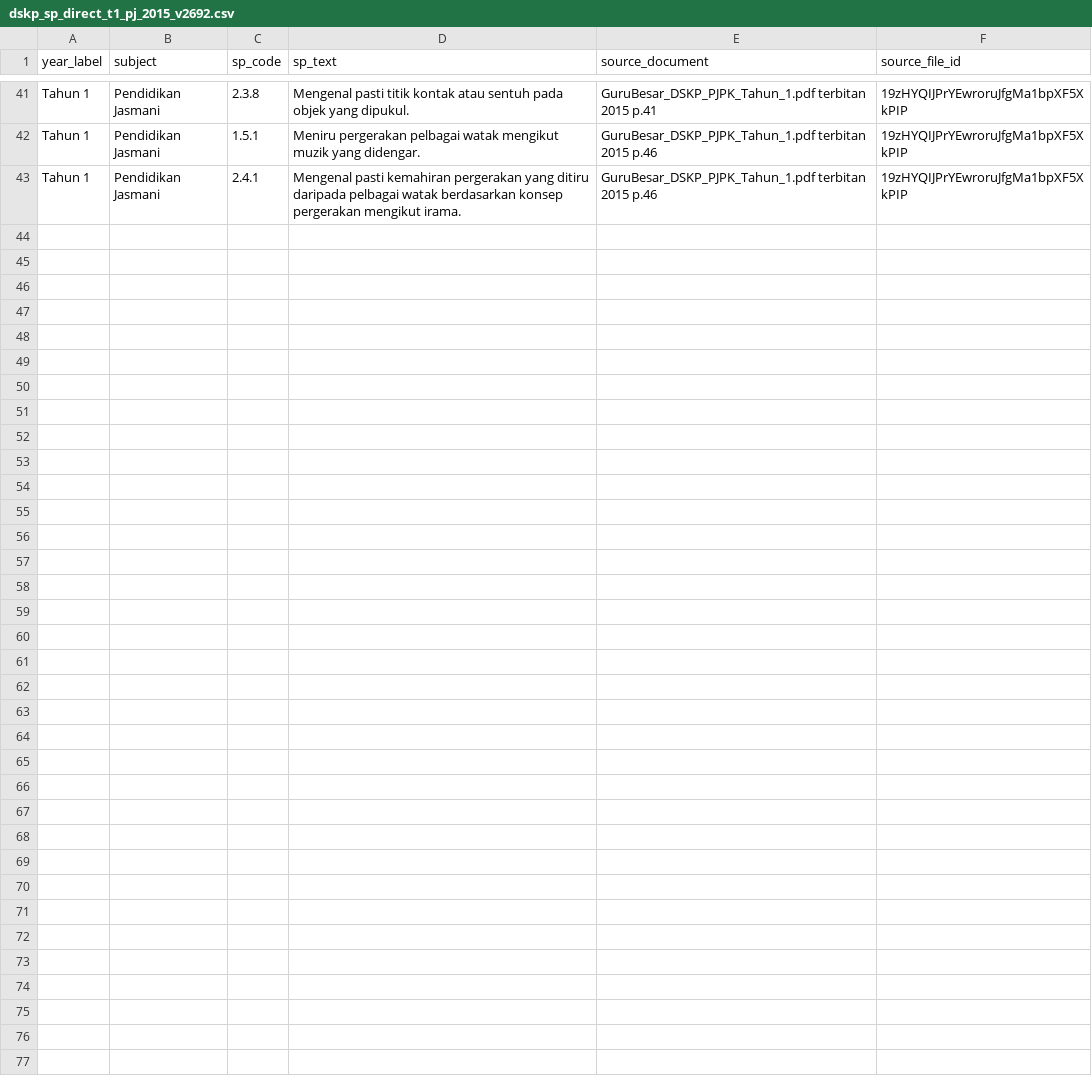
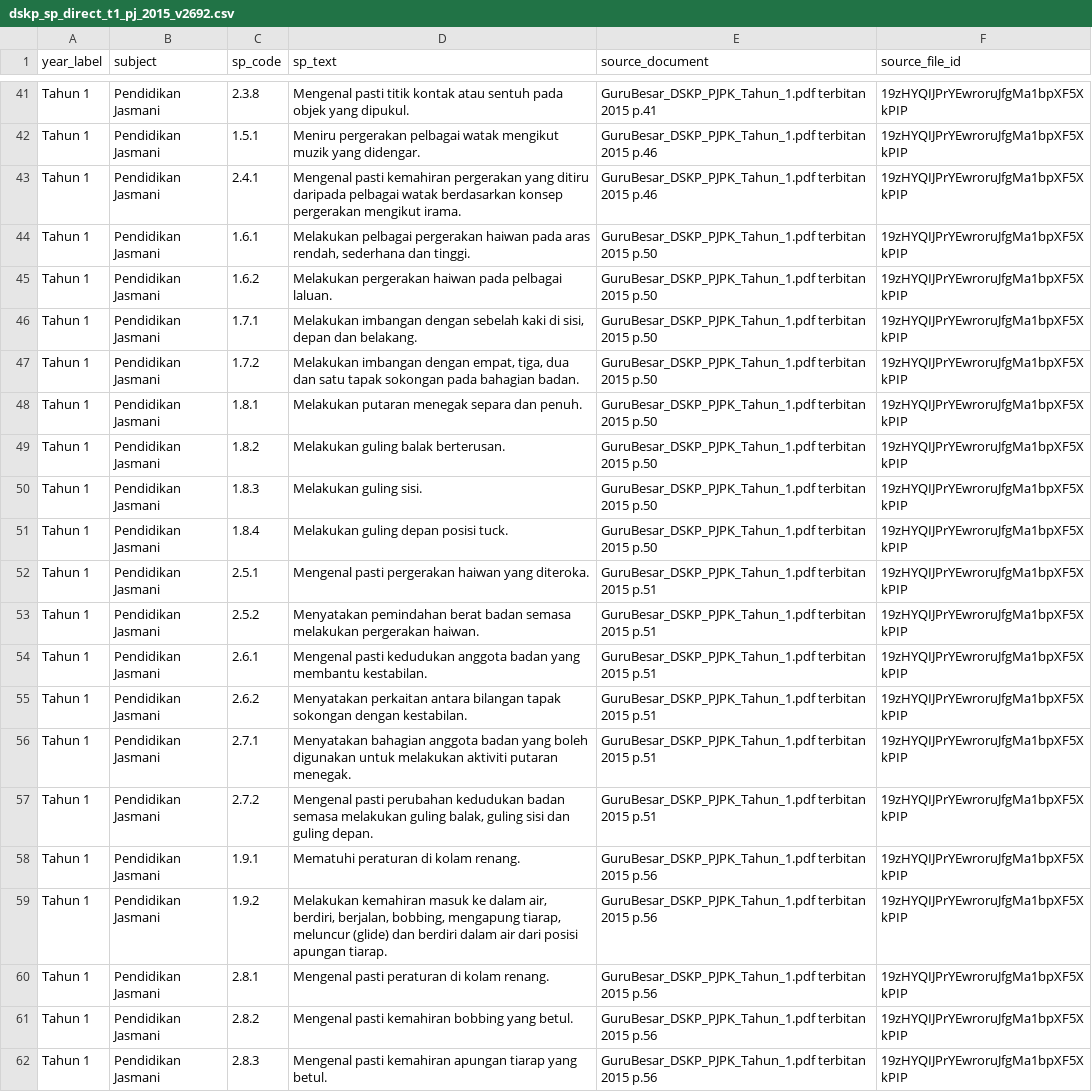
Before and after one commit to nurynayreen88/CikguLaju-AI, a CSV file: curriculum_sources/pjpk/dskp_sp_direct_t1_pj_2015_v2692.csv, drawn as a sheet; only a part is shown, gaps mark what is left out; the diff covers the shown part only; the diff names each change by its address in the sheet, - before the commit and + after, or states it on an @@ line.

Commit message:
Reconcile 29 outstanding Year 1 PJ SP for movement, aquatics, recreation and fitness

```diff
--- a/curriculum_sources/pjpk/dskp_sp_direct_t1_pj_2015_v2692.csv
+++ b/curriculum_sources/pjpk/dskp_sp_direct_t1_pj_2015_v2692.csv
+row 44: Tahun 1 | Pendidikan Jasmani | 1.6.1 | Melakukan pelbagai pergerakan haiwan pada aras rendah, sederhana dan tinggi. | GuruBesar_DSKP_PJPK_Tahun_1.pdf terbitan 2015 p.50 | 19zHYQIJPrYEwroruJfgMa1bpXF5XkPIP
+row 45: Tahun 1 | Pendidikan Jasmani | 1.6.2 | Melakukan pergerakan haiwan pada pelbagai laluan. | GuruBesar_DSKP_PJPK_Tahun_1.pdf terbitan 2015 p.50 | 19zHYQIJPrYEwroruJfgMa1bpXF5XkPIP
+row 46: Tahun 1 | Pendidikan Jasmani | 1.7.1 | Melakukan imbangan dengan sebelah kaki di sisi, depan dan belakang. | GuruBesar_DSKP_PJPK_Tahun_1.pdf terbitan 2015 p.50 | 19zHYQIJPrYEwroruJfgMa1bpXF5XkPIP
+row 47: Tahun 1 | Pendidikan Jasmani | 1.7.2 | Melakukan imbangan dengan empat, tiga, dua dan satu tapak sokongan pada bahagian badan. | GuruBesar_DSKP_PJPK_Tahun_1.pdf terbitan 2015 p.50 | 19zHYQIJPrYEwroruJfgMa1bpXF5XkPIP
+row 48: Tahun 1 | Pendidikan Jasmani | 1.8.1 | Melakukan putaran menegak separa dan penuh. | GuruBesar_DSKP_PJPK_Tahun_1.pdf terbitan 2015 p.50 | 19zHYQIJPrYEwroruJfgMa1bpXF5XkPIP
+row 49: Tahun 1 | Pendidikan Jasmani | 1.8.2 | Melakukan guling balak berterusan. | GuruBesar_DSKP_PJPK_Tahun_1.pdf terbitan 2015 p.50 | 19zHYQIJPrYEwroruJfgMa1bpXF5XkPIP
+row 50: Tahun 1 | Pendidikan Jasmani | 1.8.3 | Melakukan guling sisi. | GuruBesar_DSKP_PJPK_Tahun_1.pdf terbitan 2015 p.50 | 19zHYQIJPrYEwroruJfgMa1bpXF5XkPIP
+row 51: Tahun 1 | Pendidikan Jasmani | 1.8.4 | Melakukan guling depan posisi tuck. | GuruBesar_DSKP_PJPK_Tahun_1.pdf terbitan 2015 p.50 | 19zHYQIJPrYEwroruJfgMa1bpXF5XkPIP
+row 52: Tahun 1 | Pendidikan Jasmani | 2.5.1 | Mengenal pasti pergerakan haiwan yang diteroka. | GuruBesar_DSKP_PJPK_Tahun_1.pdf terbitan 2015 p.51 | 19zHYQIJPrYEwroruJfgMa1bpXF5XkPIP
+row 53: Tahun 1 | Pendidikan Jasmani | 2.5.2 | Menyatakan pemindahan berat badan semasa melakukan pergerakan haiwan. | GuruBesar_DSKP_PJPK_Tahun_1.pdf terbitan 2015 p.51 | 19zHYQIJPrYEwroruJfgMa1bpXF5XkPIP
+row 54: Tahun 1 | Pendidikan Jasmani | 2.6.1 | Mengenal pasti kedudukan anggota badan yang membantu kestabilan. | GuruBesar_DSKP_PJPK_Tahun_1.pdf terbitan 2015 p.51 | 19zHYQIJPrYEwroruJfgMa1bpXF5XkPIP
+row 55: Tahun 1 | Pendidikan Jasmani | 2.6.2 | Menyatakan perkaitan antara bilangan tapak sokongan dengan kestabilan. | GuruBesar_DSKP_PJPK_Tahun_1.pdf terbitan 2015 p.51 | 19zHYQIJPrYEwroruJfgMa1bpXF5XkPIP
+row 56: Tahun 1 | Pendidikan Jasmani | 2.7.1 | Menyatakan bahagian anggota badan yang boleh digunakan untuk melakukan aktiviti putaran menegak. | GuruBesar_DSKP_PJPK_Tahun_1.pdf terbitan 2015 p.51 | 19zHYQIJPrYEwroruJfgMa1bpXF5XkPIP
+row 57: Tahun 1 | Pendidikan Jasmani | 2.7.2 | Mengenal pasti perubahan kedudukan badan semasa melakukan guling balak, guling sisi dan guling depan. | GuruBesar_DSKP_PJPK_Tahun_1.pdf terbitan 2015 p.51 | 19zHYQIJPrYEwroruJfgMa1bpXF5XkPIP
+row 58: Tahun 1 | Pendidikan Jasmani | 1.9.1 | Mematuhi peraturan di kolam renang. | GuruBesar_DSKP_PJPK_Tahun_1.pdf terbitan 2015 p.56 | 19zHYQIJPrYEwroruJfgMa1bpXF5XkPIP
+row 59: Tahun 1 | Pendidikan Jasmani | 1.9.2 | Melakukan kemahiran masuk ke dalam air, berdiri, berjalan, bobbing, mengapung tiarap, meluncur (glide) dan berdiri dalam air dari posisi apungan tiarap. | GuruBesar_DSKP_PJPK_Tahun_1.pdf terbitan 2015 p.56 | 19zHYQIJPrYEwroruJfgMa1bpXF5XkPIP
+row 60: Tahun 1 | Pendidikan Jasmani | 2.8.1 | Mengenal pasti peraturan di kolam renang. | GuruBesar_DSKP_PJPK_Tahun_1.pdf terbitan 2015 p.56 | 19zHYQIJPrYEwroruJfgMa1bpXF5XkPIP
+row 61: Tahun 1 | Pendidikan Jasmani | 2.8.2 | Mengenal pasti kemahiran bobbing yang betul. | GuruBesar_DSKP_PJPK_Tahun_1.pdf terbitan 2015 p.56 | 19zHYQIJPrYEwroruJfgMa1bpXF5XkPIP
+row 62: Tahun 1 | Pendidikan Jasmani | 2.8.3 | Mengenal pasti kemahiran apungan tiarap yang betul. | GuruBesar_DSKP_PJPK_Tahun_1.pdf terbitan 2015 p.56 | 19zHYQIJPrYEwroruJfgMa1bpXF5XkPIP
```
Also changed, not shown: 10 added rows elsewhere in this file.
